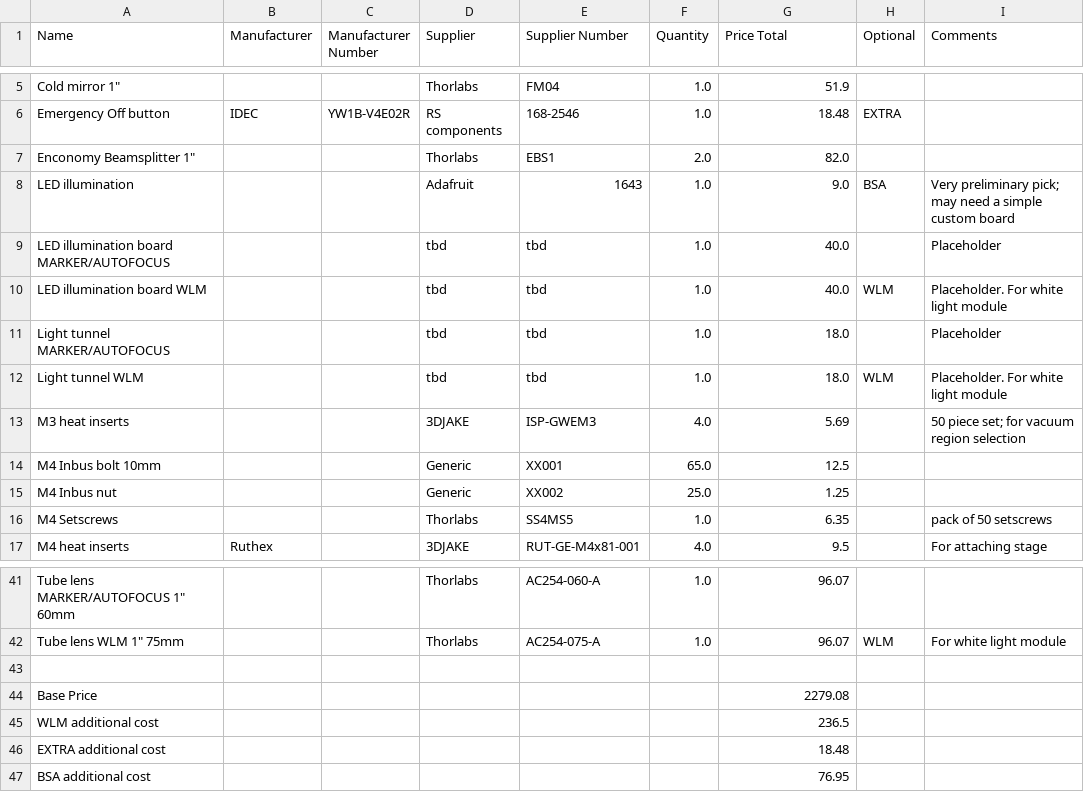
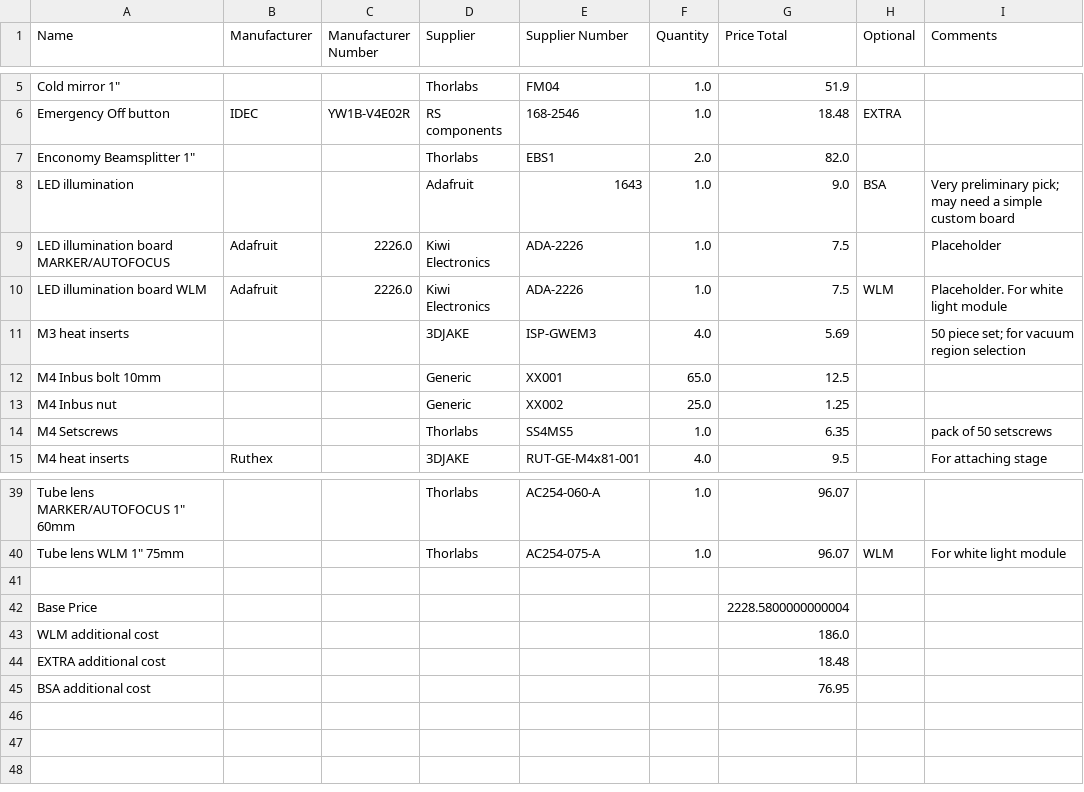
Before and after one commit to openMLA/Medjed, a CSV file: BOM.csv, drawn as a sheet; only a part is shown, gaps mark what is left out; removed rows and columns are numbered as before the commit, all else as after; the diff names each change by its address in the sheet, - before the commit and + after, or states it on an @@ line.

Commit message:
Remove light tunnels from BOM

```diff
--- a/BOM.csv
+++ b/BOM.csv
-B9:B10 (Manufacturer): (empty)
+B9:B10 (Manufacturer): Adafruit
-C9:C10 (Manufacturer Number): (empty)
+C9:C10 (Manufacturer Number): 2226.0
-D9:D10 (Supplier): tbd
+D9:D10 (Supplier): Kiwi Electronics
-E9:E10 (Supplier Number): tbd
+E9:E10 (Supplier Number): ADA-2226
-G9:G10 (Price Total): 40.0
+G9:G10 (Price Total): 7.5
-row 11: Light tunnel MARKER/AUTOFOCUS |  |  | tbd | tbd | 1.0 | 18.0 |  | Placeholder
-row 12: Light tunnel WLM |  |  | tbd | tbd | 1.0 | 18.0 | WLM | Placeholder. For white light module
-G42 (Price Total): 2279.08
+G42 (Price Total): 2228.5800000000004
-G43 (Price Total): 236.5
+G43 (Price Total): 186.0
```
